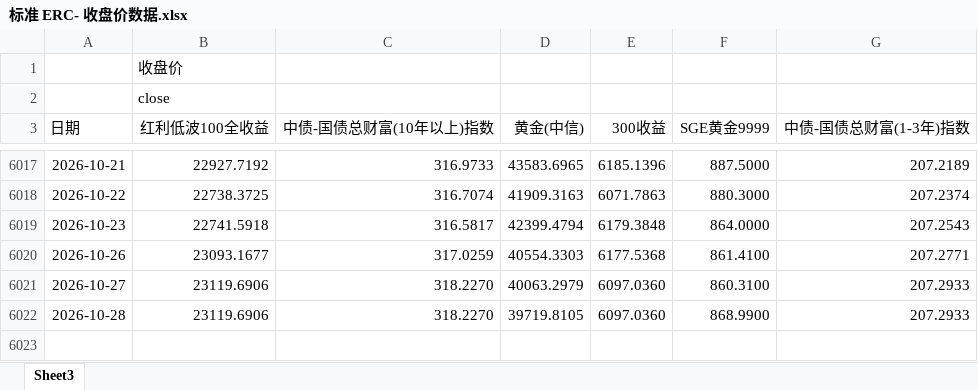
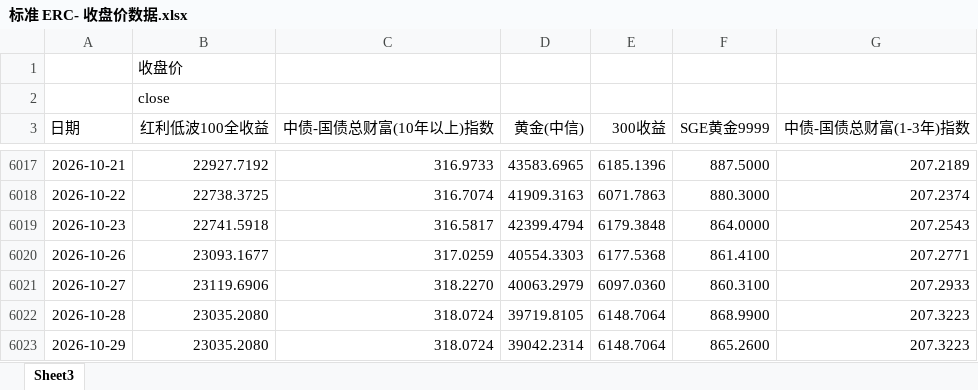
Before and after one commit to Lo2004/erc-streamlit-dashboard, an Excel workbook: data/标准 ERC- 收盘价数据.xlsx, sheet Sheet3, drawn as a sheet; only a part is shown, gaps mark what is left out; values as stored, in another font and other column widths than the file's, no borders; the diff names each change by its address in the sheet, - before the commit and + after, or states it on an @@ line.

Commit message:
Update ERC data through 2026-10-29

```diff
--- a/data/标准 ERC- 收盘价数据.xlsx (sheet Sheet3)
+++ b/data/标准 ERC- 收盘价数据.xlsx (sheet Sheet3)
-B6022 (红利低波100全收益): 23119.6906
+B6022 (红利低波100全收益): 23035.2080
-C6022 (中债-国债总财富(10年以上)指数): 318.2270
+C6022 (中债-国债总财富(10年以上)指数): 318.0724
-E6022 (300收益): 6097.0360
+E6022 (300收益): 6148.7064
-G6022 (中债-国债总财富(1-3年)指数): 207.2933
+G6022 (中债-国债总财富(1-3年)指数): 207.3223
+row 6023: 2026-10-29 | 23035.2080 | 318.0724 | 39042.2314 | 6148.7064 | 865.2600 | 207.3223
```
Also changed, not shown: 1 other file.
